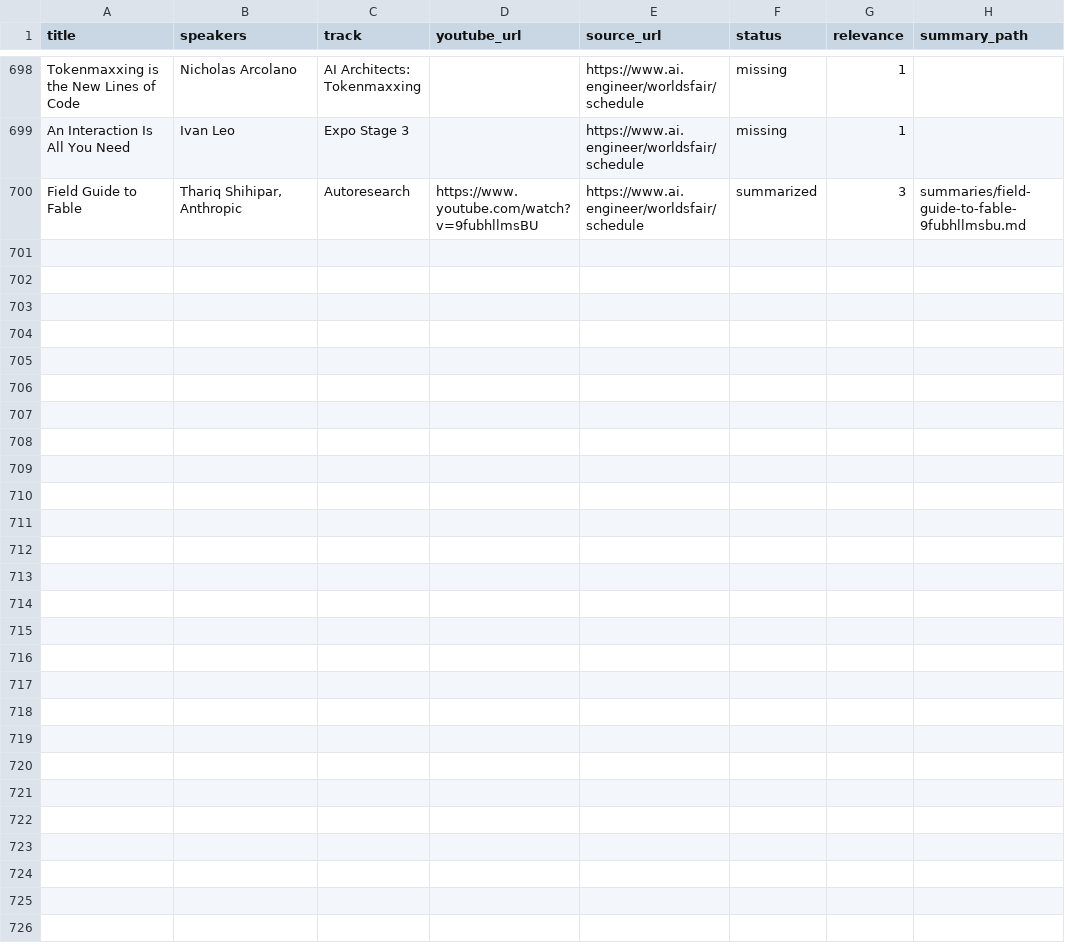
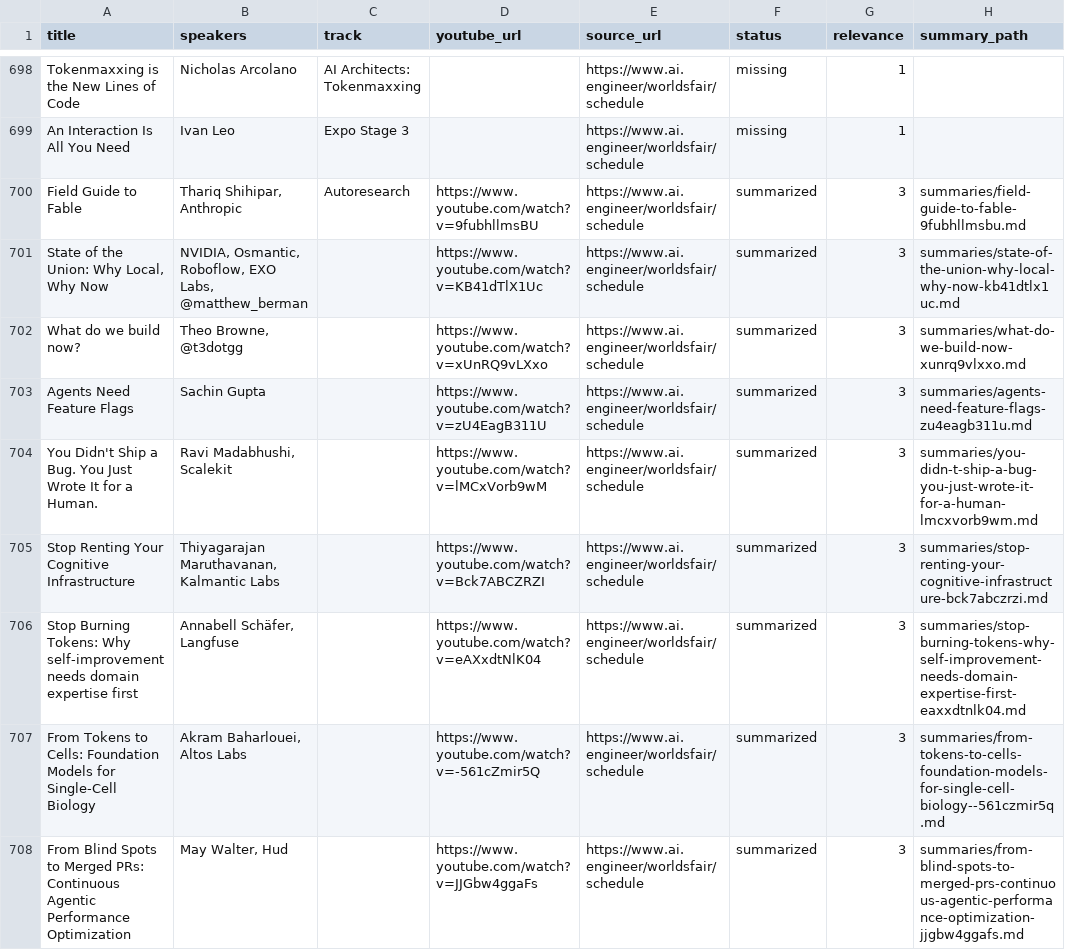
Before and after one commit to xonika9/ai-engineer-worlds-fair-2026-ru, a CSV file: manifest.csv, drawn as a sheet; only a part is shown, gaps mark what is left out; the diff covers the shown part only; the diff names each change by its address in the sheet, - before the commit and + after, or states it on an @@ line.

```diff
--- a/manifest.csv
+++ b/manifest.csv
+row 701: State of the Union: Why Local, Why Now | NVIDIA, Osmantic, Roboflow, EXO Labs, @matthew_berman |  | https://www.youtube.com/watch?v=KB41dTlX1Uc | https://www.ai.engineer/worldsfair/schedule | summarized | 3 | summaries/state-of-the-union-why-local-why-now-kb41dtlx1uc.md
+row 702: What do we build now? | Theo Browne, @t3dotgg |  | https://www.youtube.com/watch?v=xUnRQ9vLXxo | https://www.ai.engineer/worldsfair/schedule | summarized | 3 | summaries/what-do-we-build-now-xunrq9vlxxo.md
+row 703: Agents Need Feature Flags | Sachin Gupta |  | https://www.youtube.com/watch?v=zU4EagB311U | https://www.ai.engineer/worldsfair/schedule | summarized | 3 | summaries/agents-need-feature-flags-zu4eagb311u.md
+row 704: You Didn't Ship a Bug. You Just Wrote It for a Human. | Ravi Madabhushi, Scalekit |  | https://www.youtube.com/watch?v=lMCxVorb9wM | https://www.ai.engineer/worldsfair/schedule | summarized | 3 | summaries/you-didn-t-ship-a-bug-you-just-wrote-it-for-a-human-lmcxvorb9wm.md
+row 705: Stop Renting Your Cognitive Infrastructure | Thiyagarajan Maruthavanan, Kalmantic Labs |  | https://www.youtube.com/watch?v=Bck7ABCZRZI | https://www.ai.engineer/worldsfair/schedule | summarized | 3 | summaries/stop-renting-your-cognitive-infrastructure-bck7abczrzi.md
+row 706: Stop Burning Tokens: Why self-improvement needs domain expertise first | Annabell Schäfer, Langfuse |  | https://www.youtube.com/watch?v=eAXxdtNlK04 | https://www.ai.engineer/worldsfair/schedule | summarized | 3 | summaries/stop-burning-tokens-why-self-improvement-needs-domain-expertise-first-eaxxdtnlk04.md
+row 707: From Tokens to Cells: Foundation Models for Single-Cell Biology | Akram Baharlouei, Altos Labs |  | https://www.youtube.com/watch?v=-561cZmir5Q | https://www.ai.engineer/worldsfair/schedule | summarized | 3 | summaries/from-tokens-to-cells-foundation-models-for-single-cell-biology--561czmir5q.md
+row 708: From Blind Spots to Merged PRs: Continuous Agentic Performance Optimization | May Walter, Hud |  | https://www.youtube.com/watch?v=JJGbw4ggaFs | https://www.ai.engineer/worldsfair/schedule | summarized | 3 | summaries/from-blind-spots-to-merged-prs-continuous-agentic-performance-optimization-jjgbw4ggafs.md
```
Also changed, not shown: 8 added rows and 1 edited cell elsewhere in this file, 22 other files.
